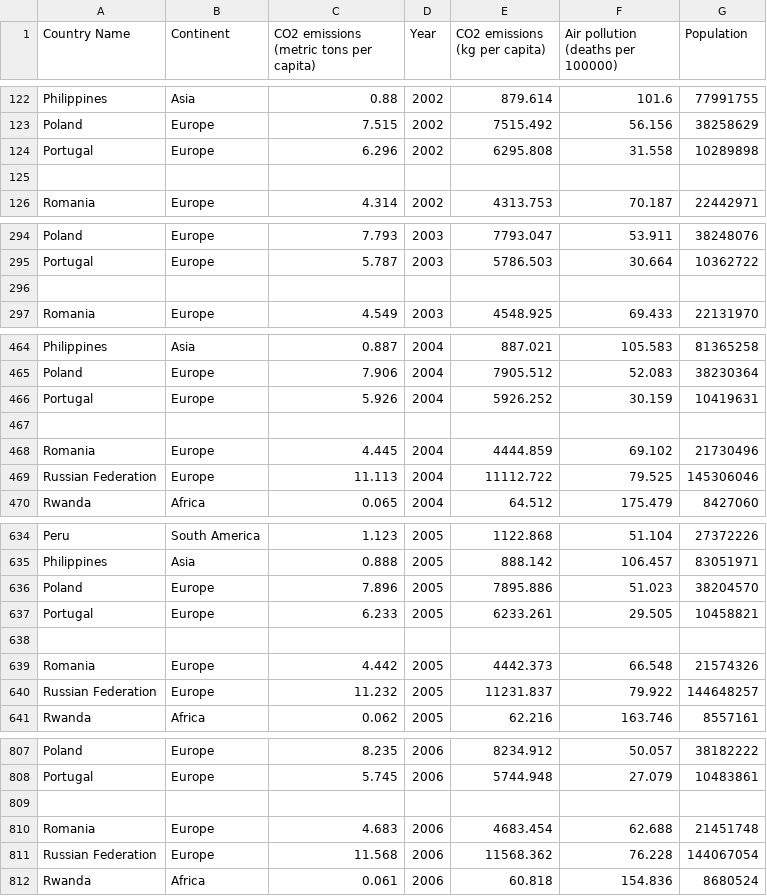
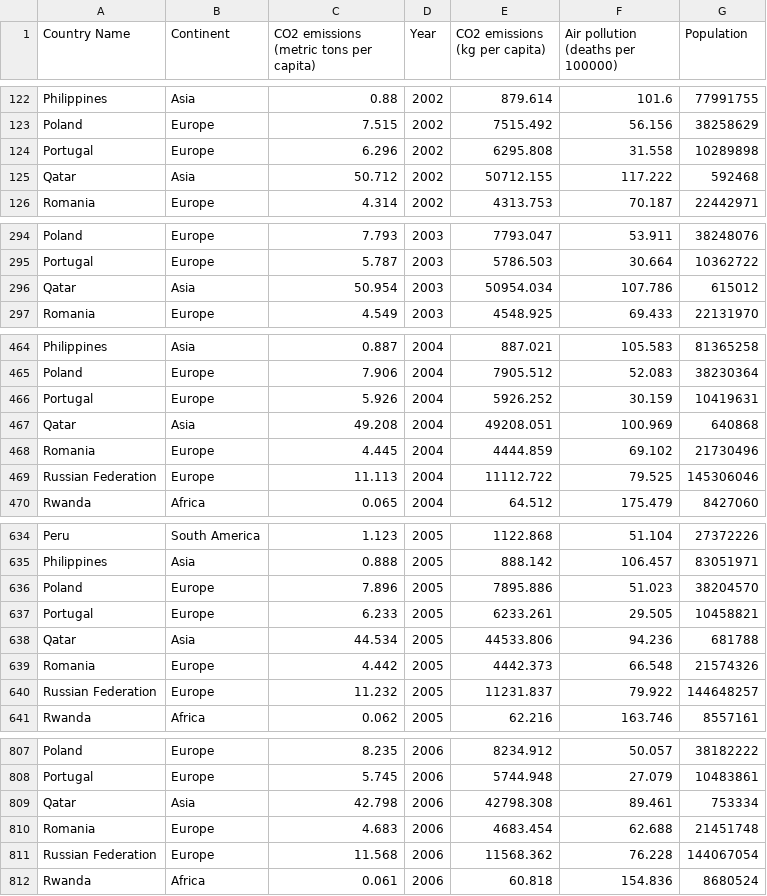
Before and after one commit to jkoh9922/FIT3179, a CSV file: Assignment 2/Data/CO2 Emission (Bubble).csv, drawn as a sheet; only a part is shown, gaps mark what is left out; the diff covers the shown part only.

Commit message:
Add files via upload

```diff
--- a/Assignment 2/Data/CO2 Emission (Bubble).csv
+++ b/Assignment 2/Data/CO2 Emission (Bubble).csv
@@ -124,3 +124,3 @@ Poland,Europe,7.515,2002,7515.492,56.156,38258629
 Portugal,Europe,6.296,2002,6295.808,31.558,10289898
-,,,,,,
+Qatar,Asia,50.712,2002,50712.155,117.222,592468
 Romania,Europe,4.314,2002,4313.753,70.187,22442971
@@ -295,3 +295,3 @@ Poland,Europe,7.793,2003,7793.047,53.911,38248076
 Portugal,Europe,5.787,2003,5786.503,30.664,10362722
-,,,,,,
+Qatar,Asia,50.954,2003,50954.034,107.786,615012
 Romania,Europe,4.549,2003,4548.925,69.433,22131970
@@ -466,3 +466,3 @@ Poland,Europe,7.906,2004,7905.512,52.083,38230364
 Portugal,Europe,5.926,2004,5926.252,30.159,10419631
-,,,,,,
+Qatar,Asia,49.208,2004,49208.051,100.969,640868
 Romania,Europe,4.445,2004,4444.859,69.102,21730496
@@ -637,3 +637,3 @@ Poland,Europe,7.896,2005,7895.886,51.023,38204570
 Portugal,Europe,6.233,2005,6233.261,29.505,10458821
-,,,,,,
+Qatar,Asia,44.534,2005,44533.806,94.236,681788
 Romania,Europe,4.442,2005,4442.373,66.548,21574326
@@ -808,3 +808,3 @@ Poland,Europe,8.235,2006,8234.912,50.057,38182222
 Portugal,Europe,5.745,2006,5744.948,27.079,10483861
-,,,,,,
+Qatar,Asia,42.798,2006,42798.308,89.461,753334
 Romania,Europe,4.683,2006,4683.454,62.688,21451748
```
Also changed, not shown: 91 edited cells elsewhere in this file.
